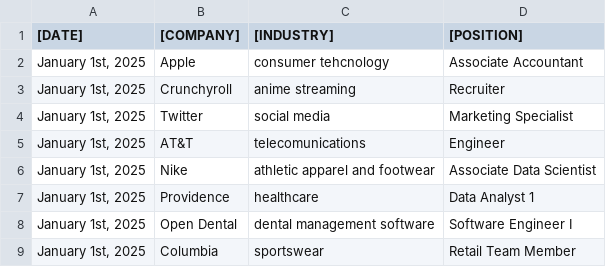
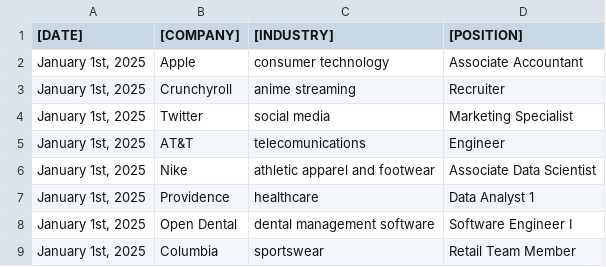
Before and after one commit to noahbaculi/docs-find-replace, a CSV file: replacements.csv, drawn as a sheet.

```diff
--- a/replacements.csv
+++ b/replacements.csv
@@ -1,3 +1,3 @@
 [DATE],[COMPANY],[INDUSTRY],[POSITION]
-"January 1st, 2025",Apple,consumer tehcnology,Associate Accountant
+"January 1st, 2025",Apple,consumer technology,Associate Accountant
 "January 1st, 2025",Crunchyroll ,anime streaming,Recruiter
```
Also changed, not shown: 2 other files.
